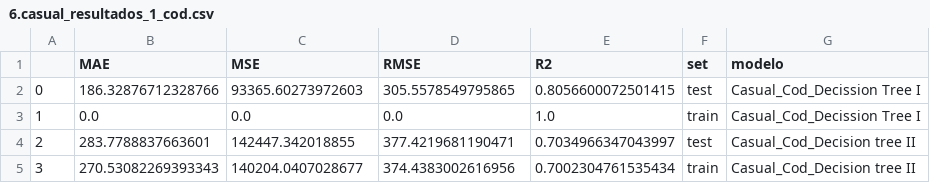
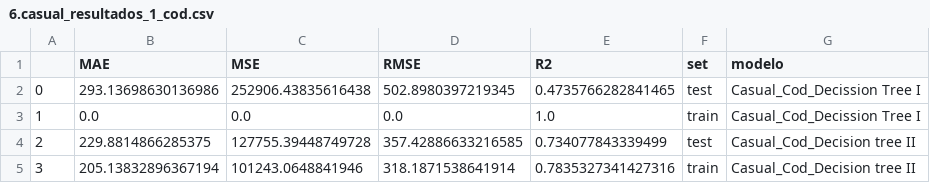
Before and after one commit to Adalab/project-da-promo-C-module-3-team-5, a CSV file: datos/6.casual_resultados_1_cod.csv, drawn as a sheet.

```diff
--- a/datos/6.casual_resultados_1_cod.csv
+++ b/datos/6.casual_resultados_1_cod.csv
@@ -1,5 +1,5 @@
 ,MAE,MSE,RMSE,R2,set,modelo
-0,186.32876712328766,93365.60273972603,305.5578549795865,0.8056600072501415,test,Casual_Cod_Decission Tree I
+0,293.13698630136986,252906.43835616438,502.8980397219345,0.4735766282841465,test,Casual_Cod_Decission Tree I
 1,0.0,0.0,0.0,1.0,train,Casual_Cod_Decission Tree I
-2,283.7788837663601,142447.342018855,377.4219681190471,0.7034966347043997,test,Casual_Cod_Decision tree II
-3,270.53082269393343,140204.0407028677,374.4383002616956,0.7002304761535434,train,Casual_Cod_Decision tree II
+2,229.8814866285375,127755.39448749728,357.42886633216585,0.734077843339499,test,Casual_Cod_Decision tree II
+3,205.13832896367194,101243.0648841946,318.1871538641914,0.7835327341427316,train,Casual_Cod_Decision tree II
```
Also changed, not shown: datos/4.casual_encoding_oh_final.csv, datos/4.reg_encoding_oh_final.csv, 7 other files.
